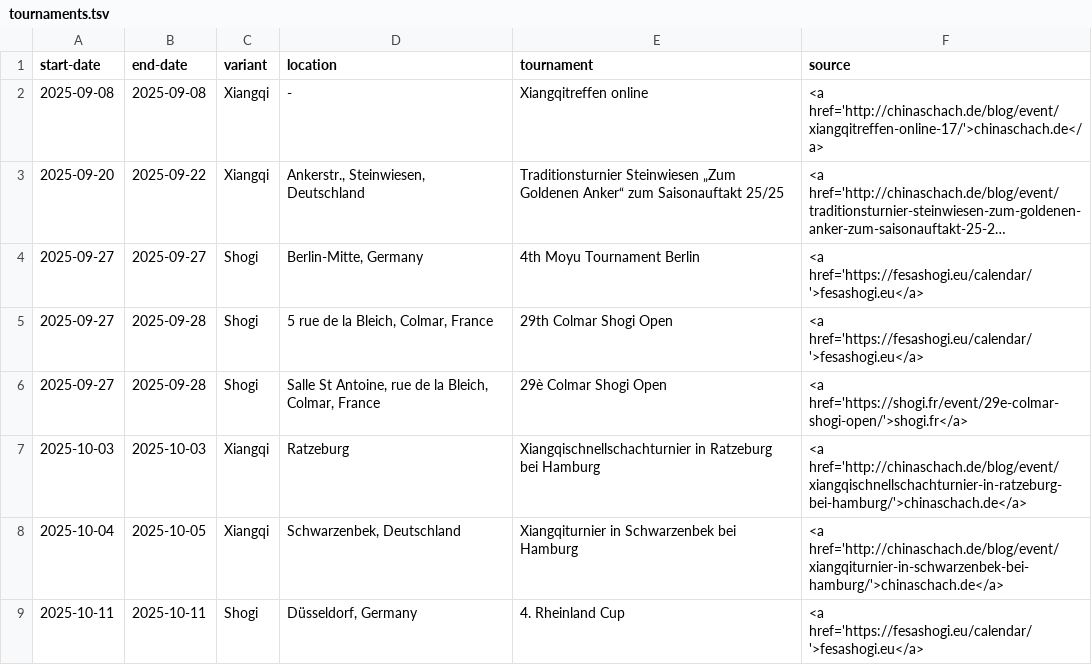
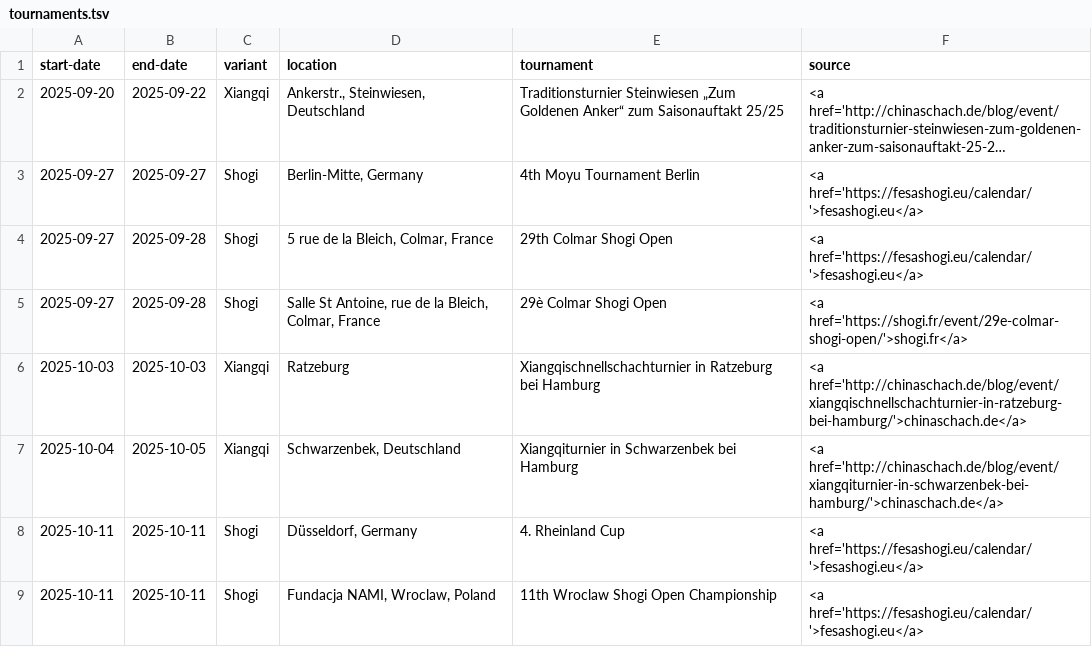
Before and after one commit to chess-variants/chess-variants.github.io, a TSV file: _data/tournaments.tsv, drawn as a sheet; only a part is shown; the shorter side is filled out with more unchanged rows; long unchanged cells end in …; the diff names each change by its address in the sheet, - before the commit and + after, or states it on an @@ line.

```diff
--- a/_data/tournaments.tsv
+++ b/_data/tournaments.tsv
-row 2: 2025-09-08 | 2025-09-08 | Xiangqi | - | Xiangqitreffen online | <a href='http://chinaschach.de/blog/event/xiangqitreffen-online-17/'>chinaschach.de</a>
```
